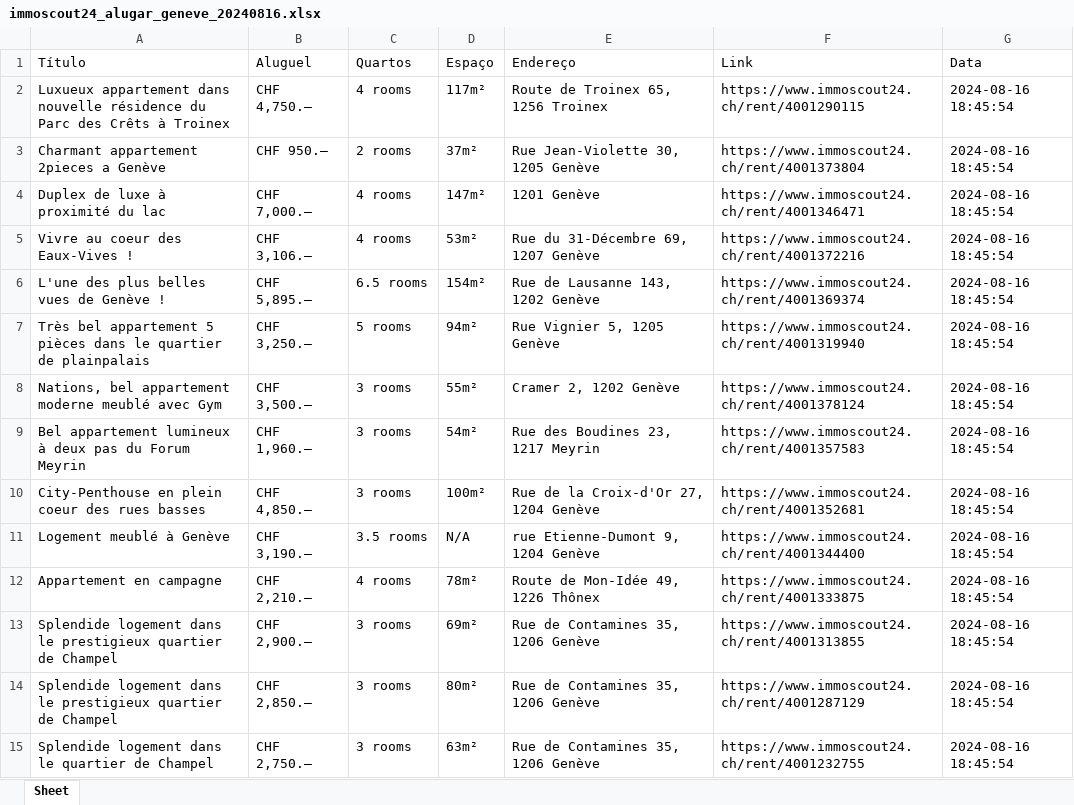
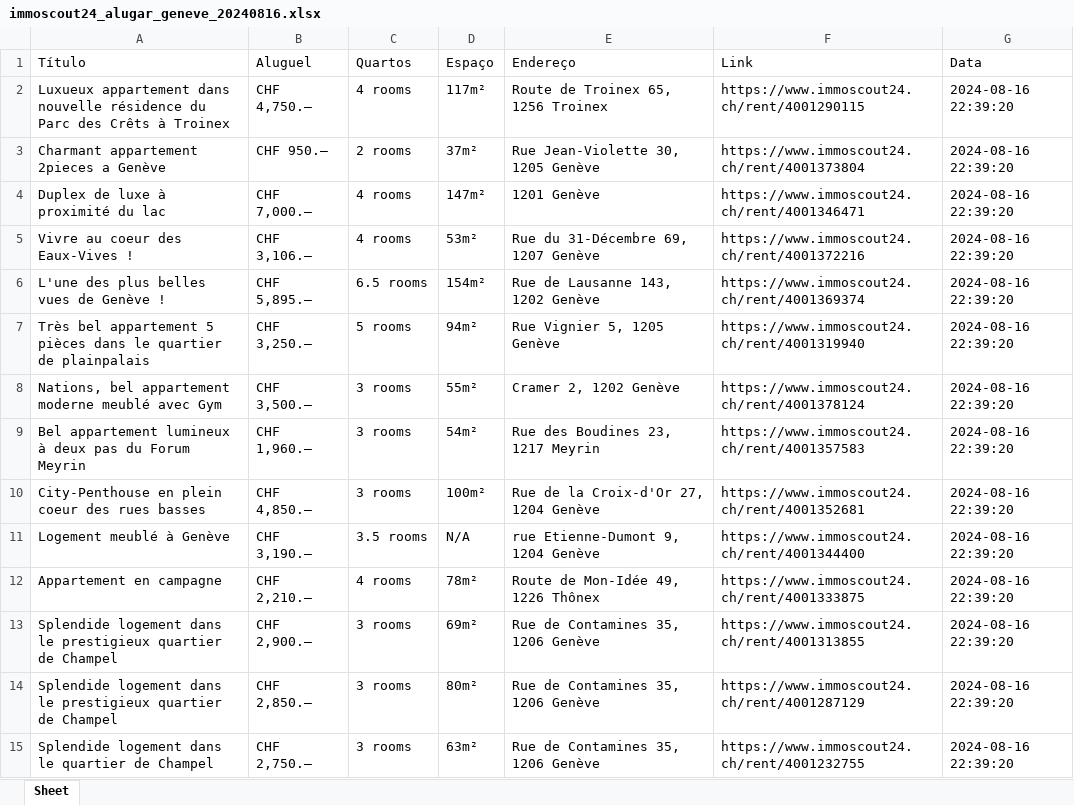
Before and after one commit to denilsonsoares/WEB_SCRAPING_APT_GENEVE, an Excel workbook: streamlit/dados_brutos/immoscout24_alugar_geneve_20240816.xlsx, sheet Sheet, drawn as a sheet; only a part is shown; values as stored, in another font and other column widths than the file's, no borders; the diff covers the shown part only; the diff names each change by its address in the sheet, - before the commit and + after, or states it on an @@ line.

```diff
--- a/streamlit/dados_brutos/immoscout24_alugar_geneve_20240816.xlsx (sheet Sheet)
+++ b/streamlit/dados_brutos/immoscout24_alugar_geneve_20240816.xlsx (sheet Sheet)
-G2:G15 (Data): 2024-08-16 18:45:54
+G2:G15 (Data): 2024-08-16 22:39:20
```
Also changed, not shown: 1 added row, 3 removed rows and 690 edited cells elsewhere in this sheet, streamlit/dados_brutos/immoscout24_comprar_geneve_20240816.xlsx, streamlit/dados_tratados/homegate_alugar_geneve_20240815_updated.xlsx, 12 other files.
